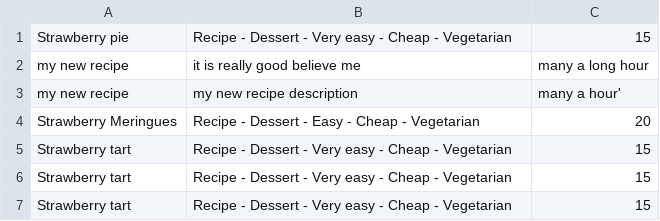
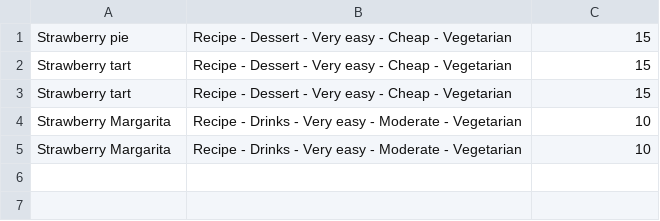
Before and after one commit to jake-engel/01-Cookbook-Advanced, a CSV file: lib/recipes.csv, drawn as a sheet.

```diff
--- a/lib/recipes.csv
+++ b/lib/recipes.csv
@@ -1,7 +1,5 @@
 Strawberry pie,Recipe - Dessert - Very easy - Cheap - Vegetarian,15
-my new recipe,it is really good believe me,many a long hour
-my new recipe,my new recipe description,many a hour'
-Strawberry Meringues,Recipe - Dessert - Easy - Cheap - Vegetarian,20
 Strawberry tart,Recipe - Dessert - Very easy - Cheap - Vegetarian,15
 Strawberry tart,Recipe - Dessert - Very easy - Cheap - Vegetarian,15
-Strawberry tart,Recipe - Dessert - Very easy - Cheap - Vegetarian,15
+Strawberry Margarita,Recipe - Drinks - Very easy - Moderate - Vegetarian,10
+Strawberry Margarita,Recipe - Drinks - Very easy - Moderate - Vegetarian,10
```
Also changed, not shown: 1 other file.
